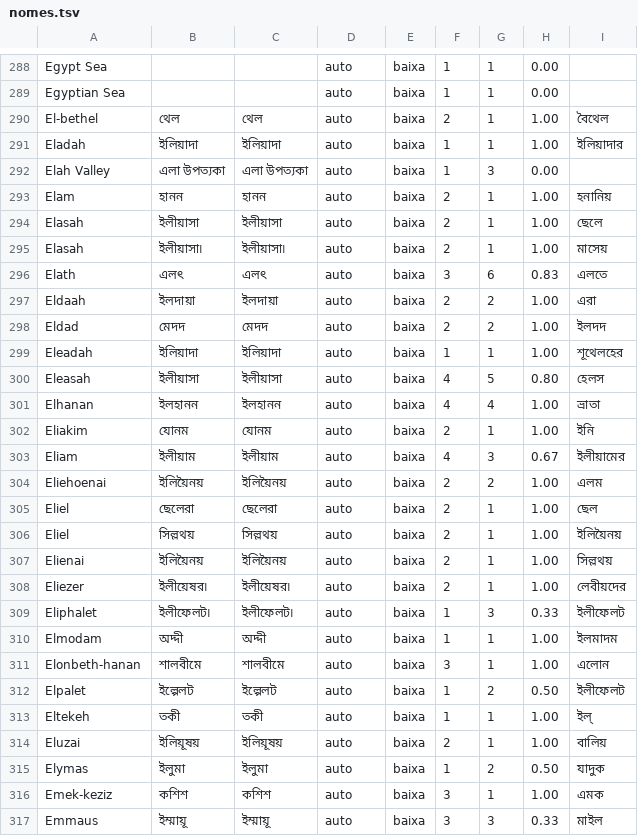
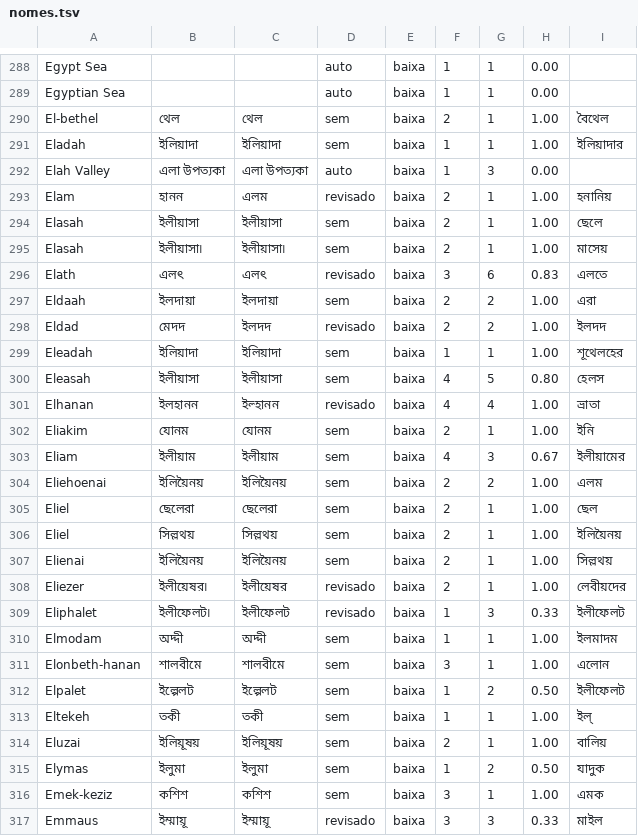
Before and after one commit to alvarosw/sensus, a TSV file: pipeline/ingest/corrections/bn/nomes.tsv, drawn as a sheet; only a part is shown, gaps mark what is left out; the diff covers the shown part only.

```diff
--- a/pipeline/ingest/corrections/bn/nomes.tsv
+++ b/pipeline/ingest/corrections/bn/nomes.tsv
@@ -289,29 +289,29 @@ Egypt Sea			auto	baixa	1	1	0.00
 Egyptian Sea			auto	baixa	1	1	0.00	
-El-bethel	থেল	থেল	auto	baixa	2	1	1.00	বৈথেল
-Eladah	ইলিয়াদা	ইলিয়াদা	auto	baixa	1	1	1.00	ইলিয়াদার
+El-bethel	থেল	থেল	sem	baixa	2	1	1.00	বৈথেল
+Eladah	ইলিয়াদা	ইলিয়াদা	sem	baixa	1	1	1.00	ইলিয়াদার
 Elah Valley	এলা উপত্যকা	এলা উপত্যকা	auto	baixa	1	3	0.00	
-Elam	হানন	হানন	auto	baixa	2	1	1.00	হনানিয়
-Elasah	ইলীয়াসা	ইলীয়াসা	auto	baixa	2	1	1.00	ছেলে
-Elasah	ইলীয়াসা৷	ইলীয়াসা৷	auto	baixa	2	1	1.00	মাসেয়
-Elath	এলৎ	এলৎ	auto	baixa	3	6	0.83	এলতে
-Eldaah	ইলদায়া	ইলদায়া	auto	baixa	2	2	1.00	এরা
-Eldad	মেদদ	মেদদ	auto	baixa	2	2	1.00	ইলদদ
-Eleadah	ইলিয়াদা	ইলিয়াদা	auto	baixa	1	1	1.00	শূথেলহের
-Eleasah	ইলীয়াসা	ইলীয়াসা	auto	baixa	4	5	0.80	হেলস
-Elhanan	ইলহানন	ইলহানন	auto	baixa	4	4	1.00	ভ্রাতা
-Eliakim	যোনম	যোনম	auto	baixa	2	1	1.00	ইনি
-Eliam	ইলীয়াম	ইলীয়াম	auto	baixa	4	3	0.67	ইলীয়ামের
-Eliehoenai	ইলিয়ৈনয়	ইলিয়ৈনয়	auto	baixa	2	2	1.00	এলম
-Eliel	ছেলেরা	ছেলেরা	auto	baixa	2	1	1.00	ছেল
-Eliel	সিল্লথয়	সিল্লথয়	auto	baixa	2	1	1.00	ইলিয়ৈনয়
-Elienai	ইলিয়ৈনয়	ইলিয়ৈনয়	auto	baixa	2	1	1.00	সিল্লথয়
-Eliezer	ইলীয়েষর৷	ইলীয়েষর৷	auto	baixa	2	1	1.00	লেবীয়দের
-Eliphalet	ইলীফেলট৷	ইলীফেলট৷	auto	baixa	1	3	0.33	ইলীফেলট
-Elmodam	অদ্দী	অদ্দী	auto	baixa	1	1	1.00	ইলমাদম
-Elonbeth-hanan	শালবীমে	শালবীমে	auto	baixa	3	1	1.00	এলোন
-Elpalet	ইল্পেলট	ইল্পেলট	auto	baixa	1	2	0.50	ইলীফেলট
-Eltekeh	তকী	তকী	auto	baixa	1	1	1.00	ইল্
-Eluzai	ইলিয়ূষয়	ইলিয়ূষয়	auto	baixa	2	1	1.00	বালিয়
-Elymas	ইলুমা	ইলুমা	auto	baixa	1	2	0.50	যাদুক
-Emek-keziz	কশিশ	কশিশ	auto	baixa	3	1	1.00	এমক
-Emmaus	ইম্মায়ূ	ইম্মায়ূ	auto	baixa	3	3	0.33	মাইল
+Elam	হানন	এলম	revisado	baixa	2	1	1.00	হনানিয়
+Elasah	ইলীয়াসা	ইলীয়াসা	sem	baixa	2	1	1.00	ছেলে
+Elasah	ইলীয়াসা৷	ইলীয়াসা৷	sem	baixa	2	1	1.00	মাসেয়
+Elath	এলৎ	এলৎ	revisado	baixa	3	6	0.83	এলতে
+Eldaah	ইলদায়া	ইলদায়া	sem	baixa	2	2	1.00	এরা
+Eldad	মেদদ	ইলদদ	revisado	baixa	2	2	1.00	ইলদদ
+Eleadah	ইলিয়াদা	ইলিয়াদা	sem	baixa	1	1	1.00	শূথেলহের
+Eleasah	ইলীয়াসা	ইলীয়াসা	sem	baixa	4	5	0.80	হেলস
+Elhanan	ইলহানন	ইল্হানন	revisado	baixa	4	4	1.00	ভ্রাতা
+Eliakim	যোনম	যোনম	sem	baixa	2	1	1.00	ইনি
+Eliam	ইলীয়াম	ইলীয়াম	sem	baixa	4	3	0.67	ইলীয়ামের
+Eliehoenai	ইলিয়ৈনয়	ইলিয়ৈনয়	sem	baixa	2	2	1.00	এলম
+Eliel	ছেলেরা	ছেলেরা	sem	baixa	2	1	1.00	ছেল
+Eliel	সিল্লথয়	সিল্লথয়	sem	baixa	2	1	1.00	ইলিয়ৈনয়
+Elienai	ইলিয়ৈনয়	ইলিয়ৈনয়	sem	baixa	2	1	1.00	সিল্লথয়
+Eliezer	ইলীয়েষর৷	ইলীয়েষর	revisado	baixa	2	1	1.00	লেবীয়দের
+Eliphalet	ইলীফেলট৷	ইলীফেলট	revisado	baixa	1	3	0.33	ইলীফেলট
+Elmodam	অদ্দী	অদ্দী	sem	baixa	1	1	1.00	ইলমাদম
+Elonbeth-hanan	শালবীমে	শালবীমে	sem	baixa	3	1	1.00	এলোন
+Elpalet	ইল্পেলট	ইল্পেলট	sem	baixa	1	2	0.50	ইলীফেলট
+Eltekeh	তকী	তকী	sem	baixa	1	1	1.00	ইল্
+Eluzai	ইলিয়ূষয়	ইলিয়ূষয়	sem	baixa	2	1	1.00	বালিয়
+Elymas	ইলুমা	ইলুমা	sem	baixa	1	2	0.50	যাদুক
+Emek-keziz	কশিশ	কশিশ	sem	baixa	3	1	1.00	এমক
+Emmaus	ইম্মায়ূ	ইম্মায়ূ	revisado	baixa	3	3	0.33	মাইল
```
Also changed, not shown: 90 edited cells elsewhere in this file, 1 other file.
